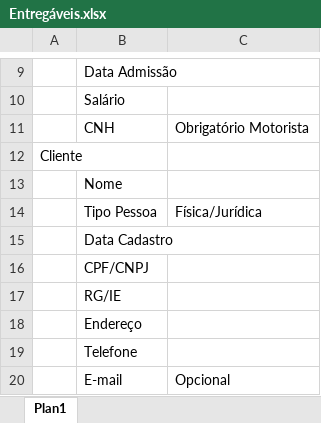
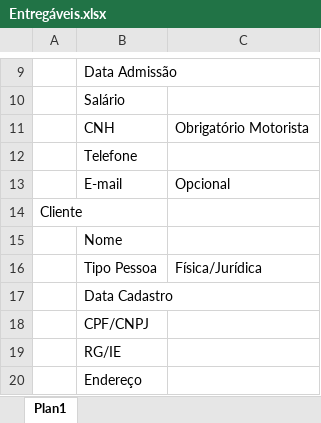
Before and after one commit to FelipeCorso/Logitec, an Excel workbook: Entregáveis.xlsx, sheet Plan1, drawn as a sheet; only a part is shown, gaps mark what is left out; the shorter side is filled out with more unchanged rows; values as stored, in another font and other column widths than the file's, no borders; the diff names each change by its address in the sheet, - before the commit and + after, or states it on an @@ line.

```diff
--- a/Entregáveis.xlsx (sheet Plan1)
+++ b/Entregáveis.xlsx (sheet Plan1)
+row 12:  | Telefone
+row 13:  | E-mail | Opcional
```
